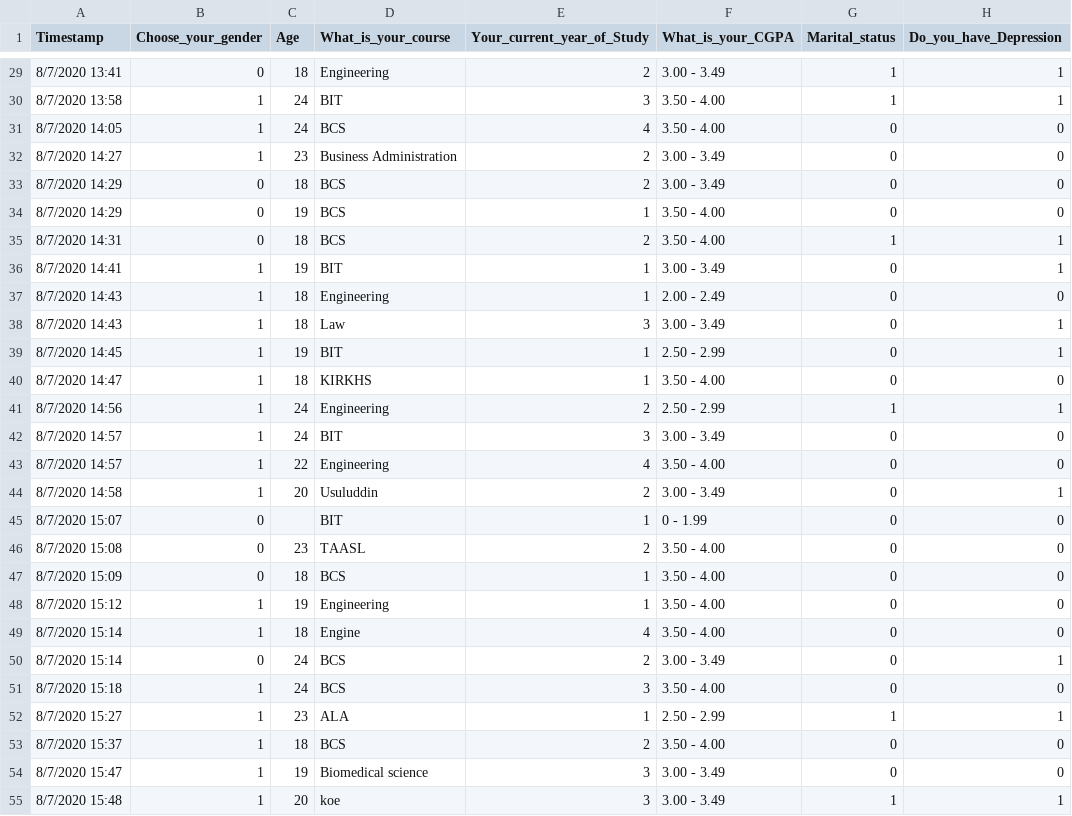
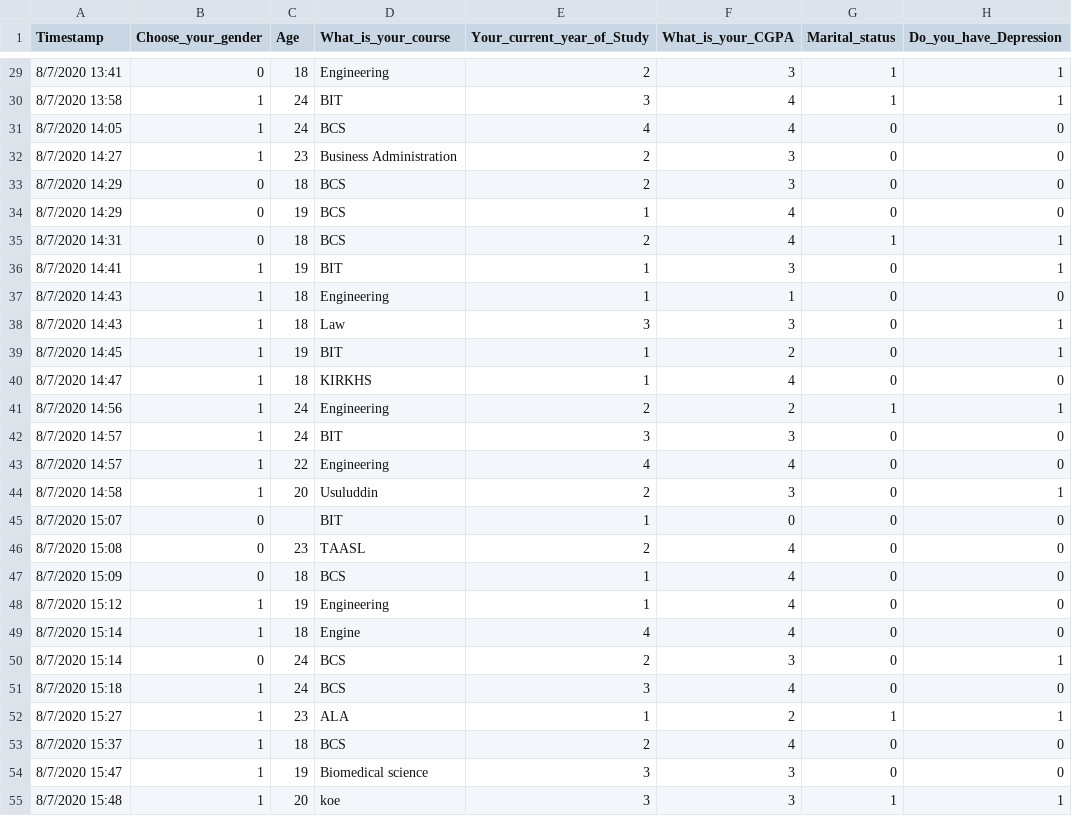
Before and after one commit to CDaniaN/mental-health-research-proj, a CSV file: student_mental_health.csv, drawn as a sheet; only a part is shown, gaps mark what is left out; the diff covers the shown part only; the diff names each change by its address in the sheet, - before the commit and + after, or states it on an @@ line.

Commit message:
Fixed CGPA

```diff
--- a/student_mental_health.csv
+++ b/student_mental_health.csv
-F29 (What_is_your_CGPA): 3.00 - 3.49
+F29 (What_is_your_CGPA): 3
-F30:F31 (What_is_your_CGPA): 3.50 - 4.00
+F30:F31 (What_is_your_CGPA): 4
-F32:F33 (What_is_your_CGPA): 3.00 - 3.49
+F32:F33 (What_is_your_CGPA): 3
-F34:F35 (What_is_your_CGPA): 3.50 - 4.00
+F34:F35 (What_is_your_CGPA): 4
-F36 (What_is_your_CGPA): 3.00 - 3.49
+F36 (What_is_your_CGPA): 3
-F37 (What_is_your_CGPA): 2.00 - 2.49
+F37 (What_is_your_CGPA): 1
-F38 (What_is_your_CGPA): 3.00 - 3.49
+F38 (What_is_your_CGPA): 3
-F39 (What_is_your_CGPA): 2.50 - 2.99
+F39 (What_is_your_CGPA): 2
-F40 (What_is_your_CGPA): 3.50 - 4.00
+F40 (What_is_your_CGPA): 4
-F41 (What_is_your_CGPA): 2.50 - 2.99
+F41 (What_is_your_CGPA): 2
-F42 (What_is_your_CGPA): 3.00 - 3.49
+F42 (What_is_your_CGPA): 3
-F43 (What_is_your_CGPA): 3.50 - 4.00
+F43 (What_is_your_CGPA): 4
-F44 (What_is_your_CGPA): 3.00 - 3.49
+F44 (What_is_your_CGPA): 3
-F45 (What_is_your_CGPA): 0 - 1.99
+F45 (What_is_your_CGPA): 0
-F46:F49 (What_is_your_CGPA): 3.50 - 4.00
+F46:F49 (What_is_your_CGPA): 4
-F50 (What_is_your_CGPA): 3.00 - 3.49
+F50 (What_is_your_CGPA): 3
-F51 (What_is_your_CGPA): 3.50 - 4.00
+F51 (What_is_your_CGPA): 4
-F52 (What_is_your_CGPA): 2.50 - 2.99
+F52 (What_is_your_CGPA): 2
-F53 (What_is_your_CGPA): 3.50 - 4.00
+F53 (What_is_your_CGPA): 4
-F54:F55 (What_is_your_CGPA): 3.00 - 3.49
+F54:F55 (What_is_your_CGPA): 3
```
Also changed, not shown: 74 edited cells elsewhere in this file, 1 other file.
